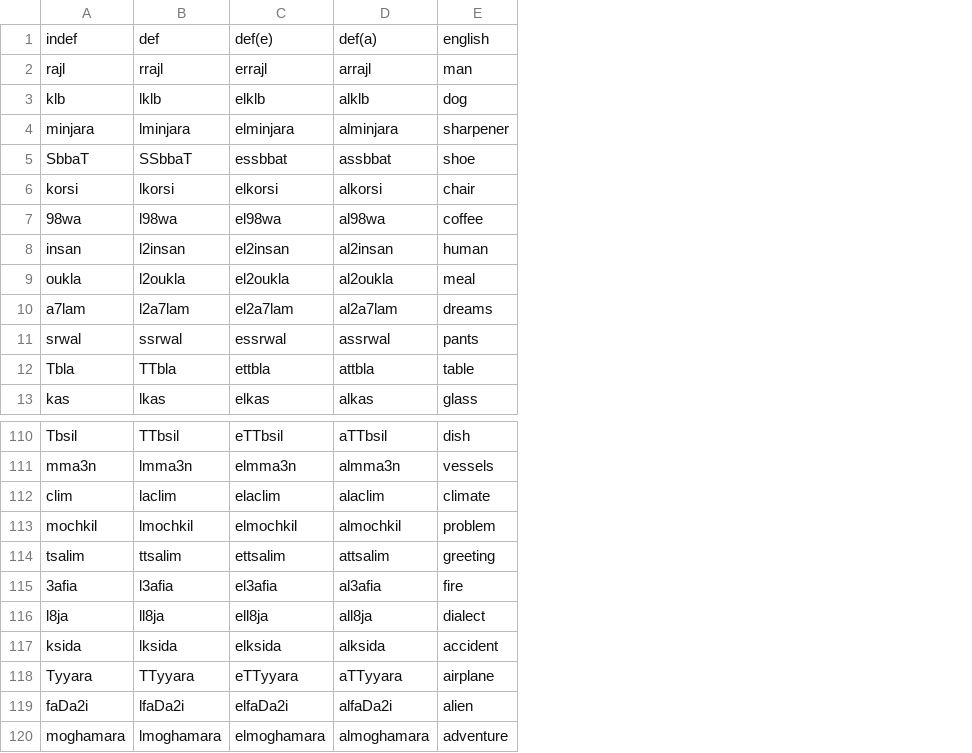
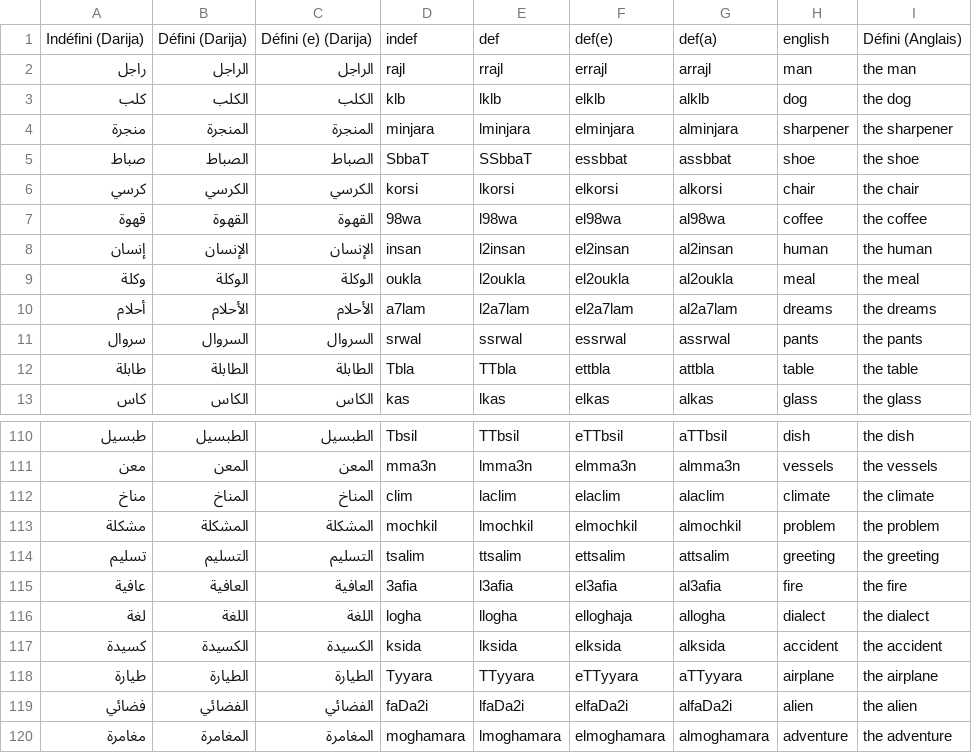
Before and after one commit to SmartlyAI/moroccan-darija-dataset, a CSV file: linguistic_datasets/indefinite.csv, drawn as a sheet; only a part is shown, gaps mark what is left out; removed rows and columns are numbered as before the commit, all else as after; the diff names each change by its address in the sheet, - before the commit and + after, or states it on an @@ line.

Commit message:
modified indeterminate rules

```diff
--- a/linguistic_datasets/indefinite.csv
+++ b/linguistic_datasets/indefinite.csv
+column A, rows 1-13: Indéfini (Darija) | راجل | كلب | منجرة | صباط | كرسي | قهوة | إنسان | وكلة | أحلام | سروال | طابلة | كاس; rows 110-115: طبسيل | معن | مناخ | مشكلة | تسليم | عافية; rows 117-120: كسيدة | طيارة | فضائي | مغامرة
+column B, rows 1-13: Défini (Darija) | الراجل | الكلب | المنجرة | الصباط | الكرسي | القهوة | الإنسان | الوكلة | الأحلام | السروال | الطابلة | الكاس; rows 110-115: الطبسيل | المعن | المناخ | المشكلة | التسليم | العافية; rows 117-120: الكسيدة | الطيارة | الفضائي | المغامرة
+column C, rows 1-13: Défini (e) (Darija) | الراجل | الكلب | المنجرة | الصباط | الكرسي | القهوة | الإنسان | الوكلة | الأحلام | السروال | الطابلة | الكاس; rows 110-115: الطبسيل | المعن | المناخ | المشكلة | التسليم | العافية; rows 117-120: الكسيدة | الطيارة | الفضائي | المغامرة
+column I, rows 1-13: Défini (Anglais) | the man | the dog | the sharpener | the shoe | the chair | the coffee | the human | the meal | the dreams | the pants | the table | the glass; rows 110-115: the dish | the vessels | the climate | the problem | the greeting | the fire; rows 117-120: the accident | the airplane | the alien | the adventure
-row 116: l8ja | ll8ja | ell8ja | all8ja | dialect
+row 116: لغة | اللغة | اللغة | logha | llogha | elloghaja | allogha | dialect | the dialect
```
